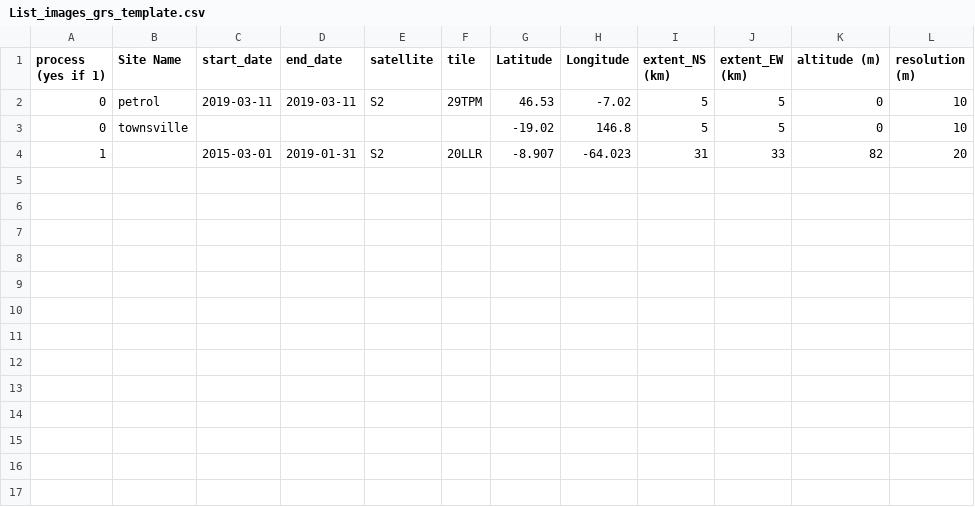
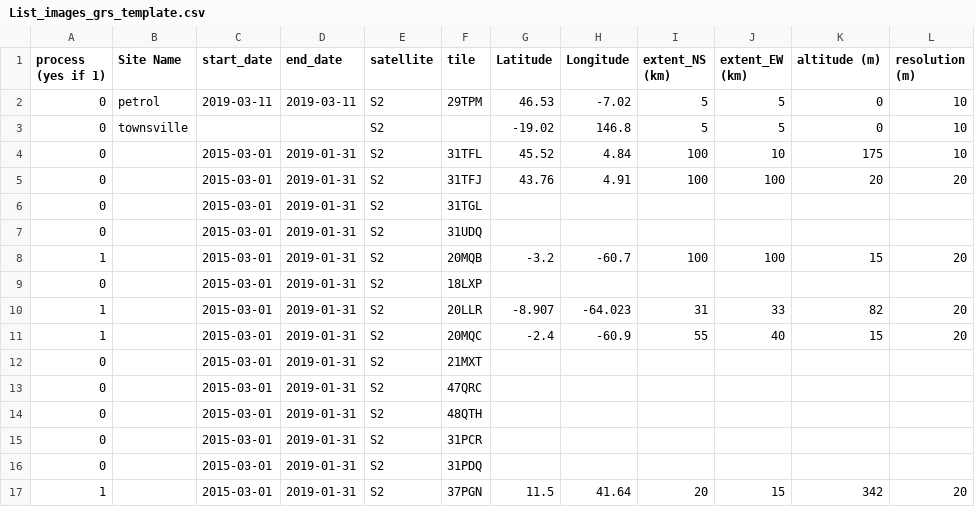
Before and after one commit to Tristanovsk/grs, a CSV file: exe/List_images_grs_template.csv, drawn as a sheet.

```diff
--- a/exe/List_images_grs_template.csv
+++ b/exe/List_images_grs_template.csv
@@ -2,3 +2,16 @@ process (yes if 1),Site Name,start_date,end_date,satellite,tile,Latitude,Longitu
 0,petrol,2019-03-11,2019-03-11,S2,29TPM,46.53,-7.02,5,5,0,10
-0,townsville,,,,,-19.02,146.8,5,5,0,10
+0,townsville,,,S2,,-19.02,146.8,5,5,0,10
+0,,2015-03-01,2019-01-31,S2,31TFL,45.52,4.84,100,10,175,10
+0,,2015-03-01,2019-01-31,S2,31TFJ,43.76,4.91,100,100,20,20
+0,,2015-03-01,2019-01-31,S2,31TGL,,,,,,
+0,,2015-03-01,2019-01-31,S2,31UDQ,,,,,,
+1,,2015-03-01,2019-01-31,S2,20MQB,-3.2,-60.7,100,100,15,20
+0,,2015-03-01,2019-01-31,S2,18LXP,,,,,,
 1,,2015-03-01,2019-01-31,S2,20LLR,-8.907,-64.023,31,33,82,20
+1,,2015-03-01,2019-01-31,S2,20MQC,-2.4,-60.9,55,40,15,20
+0,,2015-03-01,2019-01-31,S2,21MXT,,,,,,
+0,,2015-03-01,2019-01-31,S2,47QRC,,,,,,
+0,,2015-03-01,2019-01-31,S2,48QTH,,,,,,
+0,,2015-03-01,2019-01-31,S2,31PCR,,,,,,
+0,,2015-03-01,2019-01-31,S2,31PDQ,,,,,,
+1,,2015-03-01,2019-01-31,S2,37PGN,11.5,41.64,20,15,342,20
```
Also changed, not shown: 8 other files.
